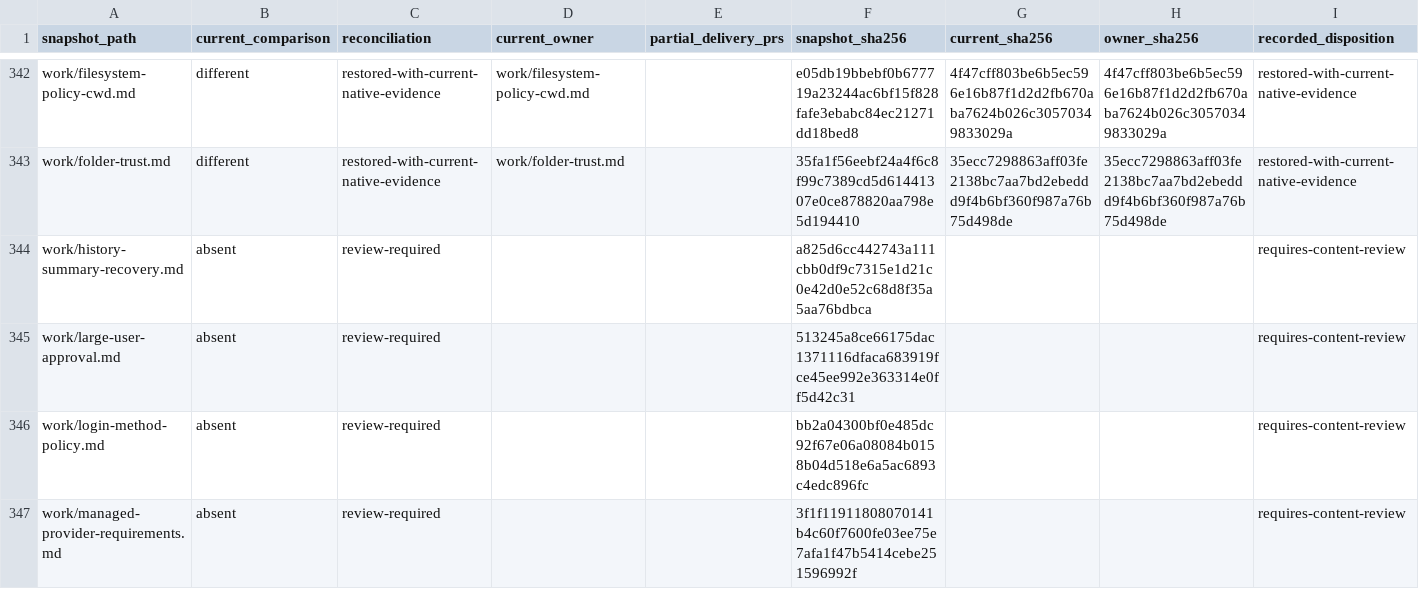
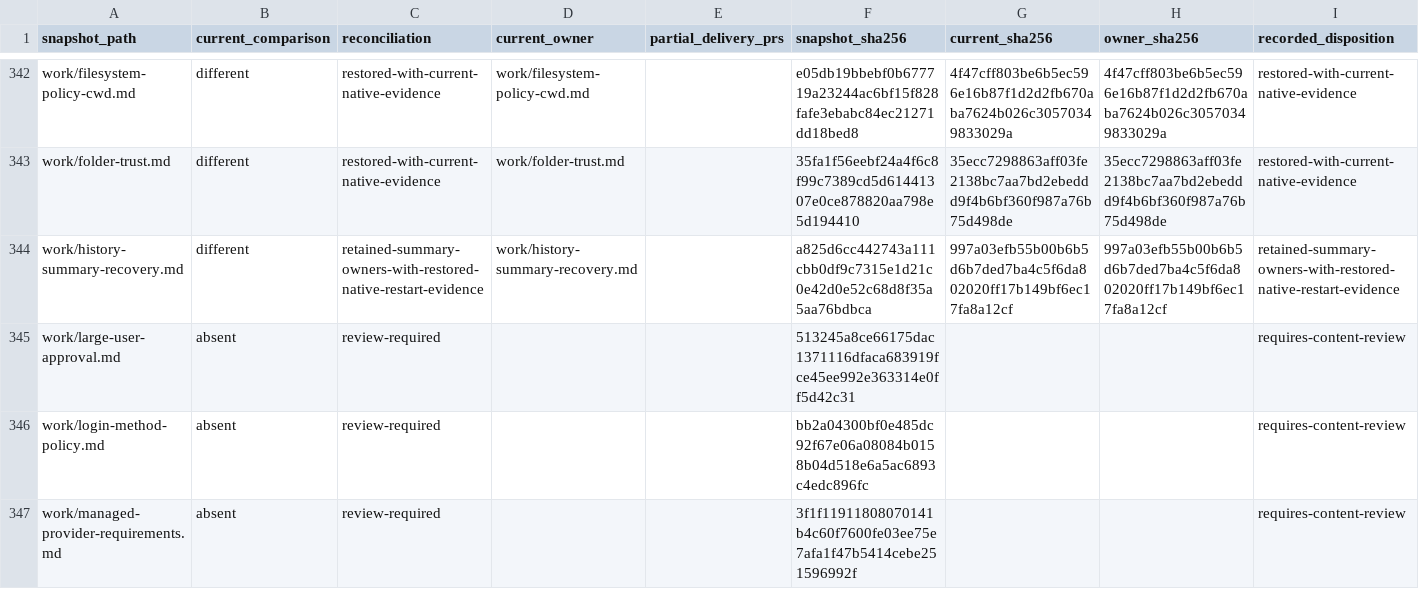
Before and after one commit to acg-box/decodex, a TSV file: work/upstream-inherited-files.tsv, drawn as a sheet; only a part is shown, gaps mark what is left out.

Commit message:
Restore native media filtering and summary restart evidence

```diff
--- a/work/upstream-inherited-files.tsv
+++ b/work/upstream-inherited-files.tsv
@@ -343,3 +343,3 @@ work/filesystem-policy-cwd.md	different	restored-with-current-native-evidence	wo
 work/folder-trust.md	different	restored-with-current-native-evidence	work/folder-trust.md		35fa1f56eebf24a4f6c8f99c7389cd5d61441307e0ce878820aa798e5d194410	35ecc7298863aff03fe2138bc7aa7bd2ebeddd9f4b6bf360f987a76b75d498de	35ecc7298863aff03fe2138bc7aa7bd2ebeddd9f4b6bf360f987a76b75d498de	restored-with-current-native-evidence
-work/history-summary-recovery.md	absent	review-required			a825d6cc442743a111cbb0df9c7315e1d21c0e42d0e52c68d8f35a5aa76bdbca			requires-content-review
+work/history-summary-recovery.md	different	retained-summary-owners-with-restored-native-restart-evidence	work/history-summary-recovery.md		a825d6cc442743a111cbb0df9c7315e1d21c0e42d0e52c68d8f35a5aa76bdbca	997a03efb55b00b6b5d6b7ded7ba4c5f6da802020ff17b149bf6ec17fa8a12cf	997a03efb55b00b6b5d6b7ded7ba4c5f6da802020ff17b149bf6ec17fa8a12cf	retained-summary-owners-with-restored-native-restart-evidence
 work/large-user-approval.md	absent	review-required			513245a8ce66175dac1371116dfaca683919fce45ee992e363314e0ff5d42c31			requires-content-review
```
Also changed, not shown: 5 other files.
